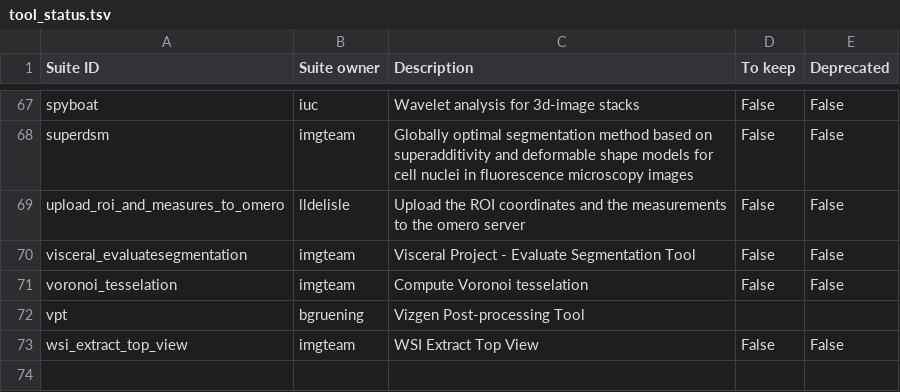
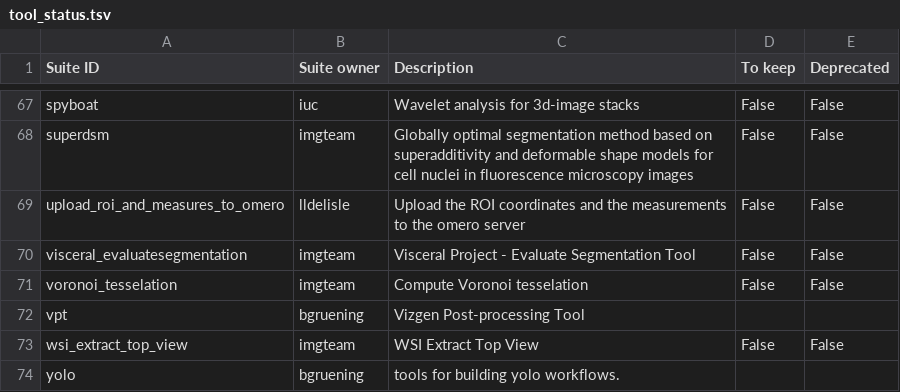
Before and after one commit to galaxyproject/galaxy_codex, a TSV file: communities/imaging/metadata/tool_status.tsv, drawn as a sheet; only a part is shown, gaps mark what is left out.

```diff
--- a/communities/imaging/metadata/tool_status.tsv
+++ b/communities/imaging/metadata/tool_status.tsv
@@ -73 +73,2 @@ vpt	bgruening	Vizgen Post-processing Tool
 wsi_extract_top_view	imgteam	WSI Extract Top View	False	False
+yolo	bgruening	tools for building yolo workflows.		
```
Also changed, not shown: communities/biodiversity/metadata/workflow_status.tsv, communities/biodiversity/resources/tag_filtered_workflows.tsv, 29 other files.
